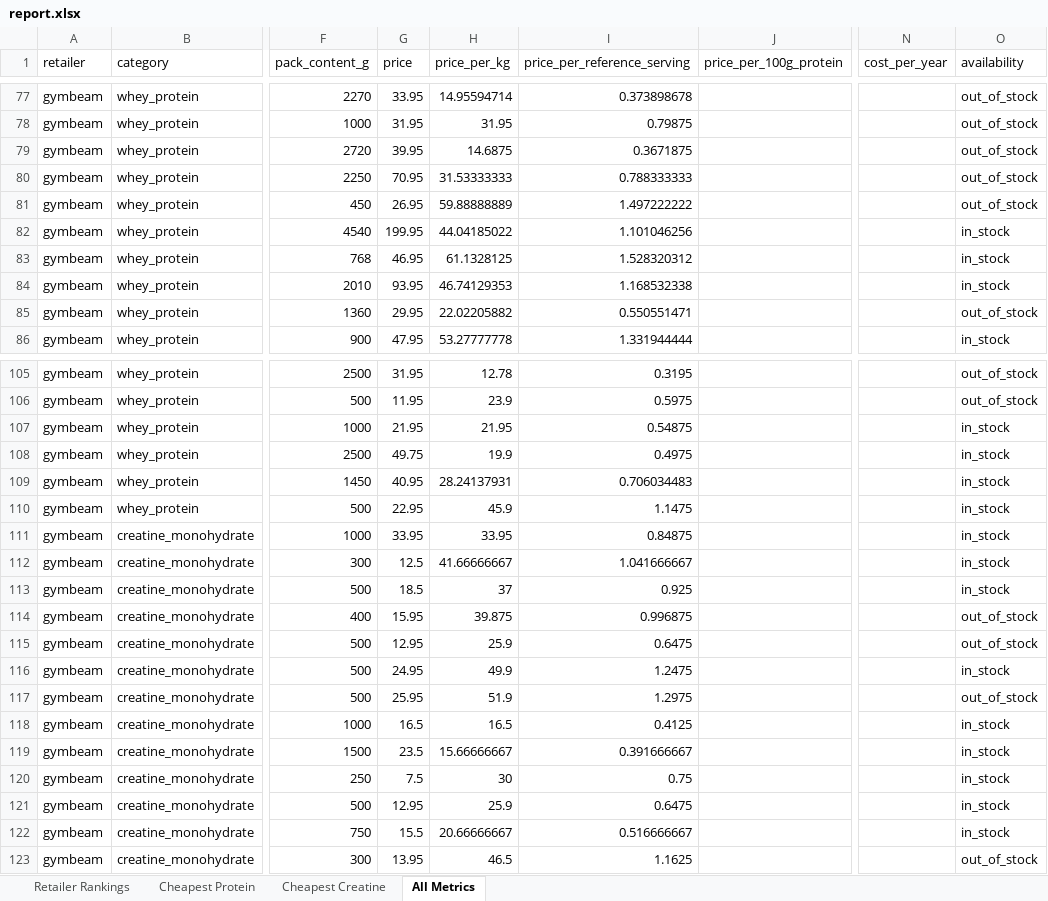
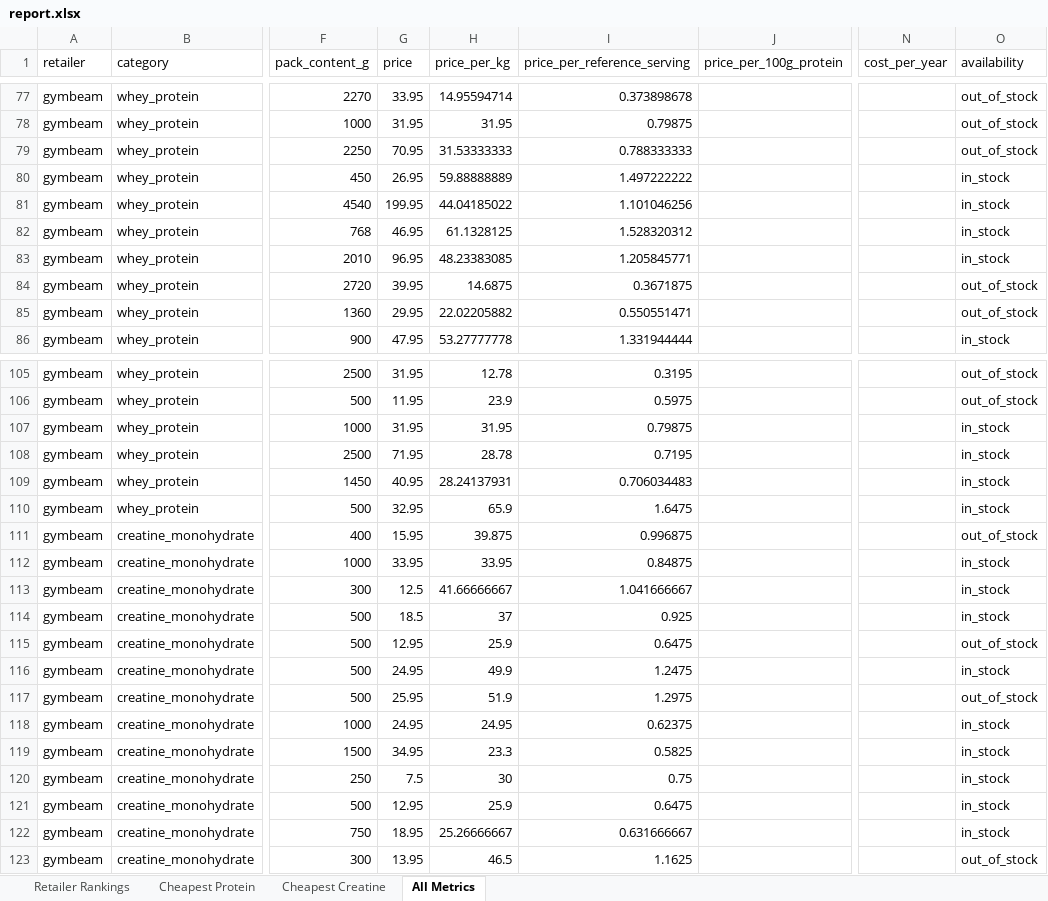
Before and after one commit to ToxicMinds/Web-Scr, an Excel workbook: artifacts/reports/report.xlsx, sheet All Metrics, drawn as a sheet; only a part is shown, gaps mark what is left out; values as stored, in another font and other column widths than the file's, no borders; addresses are those after the commit; the diff covers the shown part only; the diff names each change by its address in the sheet, - before the commit and + after, or states it on an @@ line.

Commit message:
chore(reports): nightly refresh 2026-11-17

```diff
--- a/artifacts/reports/report.xlsx (sheet All Metrics)
+++ b/artifacts/reports/report.xlsx (sheet All Metrics)
-O80 (availability): out_of_stock
+O80 (availability): in_stock
-G83 (price): 93.95
+G83 (price): 96.95
-H83 (price_per_kg): 46.74129353
+H83 (price_per_kg): 48.23383085
-I83 (price_per_reference_serving): 1.168532338
+I83 (price_per_reference_serving): 1.205845771
@@ row 79 moved to row 84: gymbeam @@
-G107 (price): 21.95
+G107 (price): 31.95
-H107 (price_per_kg): 21.95
+H107 (price_per_kg): 31.95
-I107 (price_per_reference_serving): 0.54875
+I107 (price_per_reference_serving): 0.79875
-G108 (price): 49.75
+G108 (price): 71.95
-H108 (price_per_kg): 19.9
+H108 (price_per_kg): 28.78
-I108 (price_per_reference_serving): 0.4975
+I108 (price_per_reference_serving): 0.7195
-G110 (price): 22.95
+G110 (price): 32.95
-H110 (price_per_kg): 45.9
+H110 (price_per_kg): 65.9
-I110 (price_per_reference_serving): 1.1475
+I110 (price_per_reference_serving): 1.6475
@@ row 114 moved to row 111: gymbeam @@
-G118 (price): 16.5
+G118 (price): 24.95
-H118 (price_per_kg): 16.5
+H118 (price_per_kg): 24.95
-I118 (price_per_reference_serving): 0.4125
+I118 (price_per_reference_serving): 0.62375
-G119 (price): 23.5
+G119 (price): 34.95
-H119 (price_per_kg): 15.66666667
+H119 (price_per_kg): 23.3
-I119 (price_per_reference_serving): 0.391666667
+I119 (price_per_reference_serving): 0.5825
-G122 (price): 15.5
+G122 (price): 18.95
-H122 (price_per_kg): 20.66666667
+H122 (price_per_kg): 25.26666667
-I122 (price_per_reference_serving): 0.516666667
+I122 (price_per_reference_serving): 0.631666667
```
Also changed, not shown: 3 moved rows and 3 edited cells elsewhere in this sheet, sheet Cheapest Creatine, sheet Retailer Rankings, web/public/reports/report.xlsx, 13 other files.
